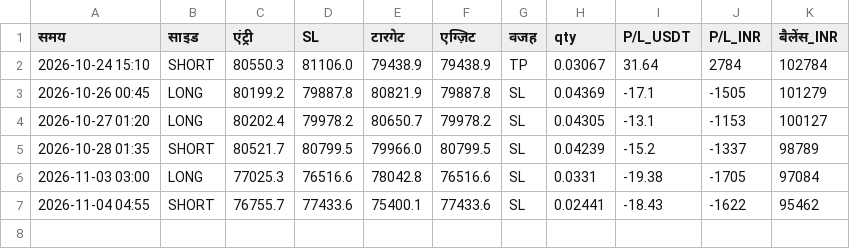
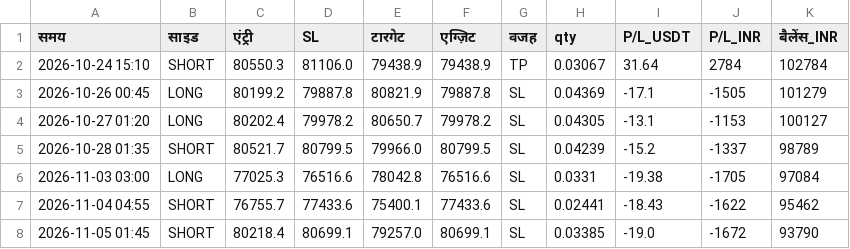
Before and after one commit to bannarr19-debug/Trading-agent-, a CSV file: trades.csv, drawn as a sheet.

```diff
--- a/trades.csv
+++ b/trades.csv
@@ -7 +7,2 @@
 2026-11-04 04:55,SHORT,76755.7,77433.6,75400.1,77433.6,SL,0.02441,-18.43,-1622,95462
+2026-11-05 01:45,SHORT,80218.4,80699.1,79257.0,80699.1,SL,0.03385,-19.0,-1672,93790
```
Also changed, not shown: days.csv, 2 other files.
